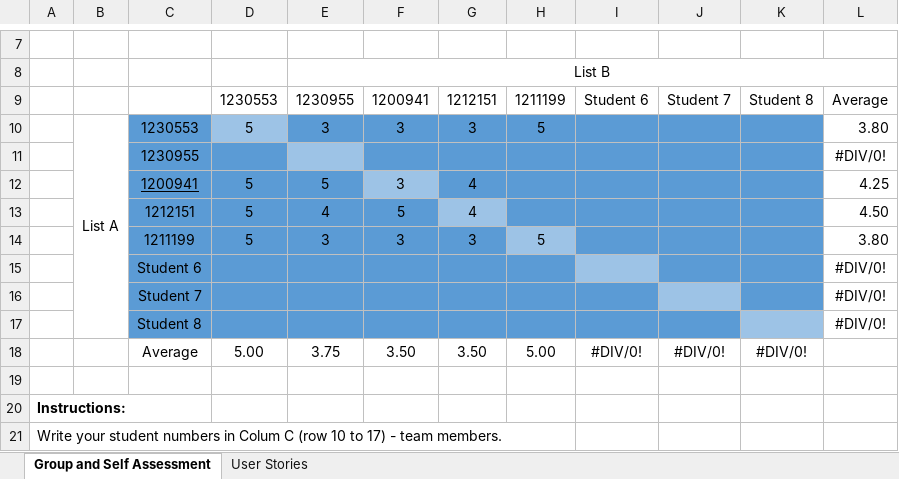
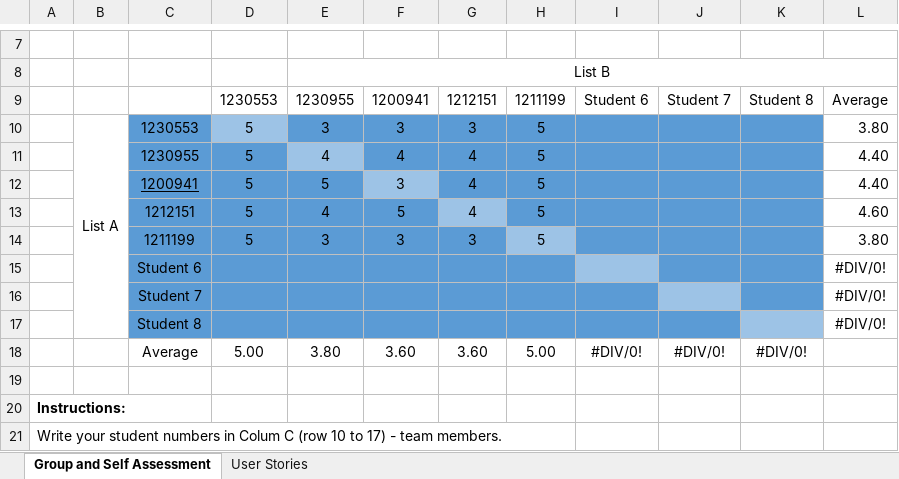
Before and after one commit to Educ00/mdisc-2425, an Excel workbook: PI-SA-2425-g164-Sprint2.xlsx, sheet Group and Self Assessment, drawn as a sheet; only a part is shown, gaps mark what is left out; values as stored, in another font and other column widths than the file's, no borders; charts and pictures not drawn; removed rows and columns are numbered as before the commit, all else as after; the diff names each change by its address in the sheet, - before the commit and + after, or states it on an @@ line.

Commit message:
Update SA.

```diff
--- a/PI-SA-2425-g164-Sprint2.xlsx (sheet Group and Self Assessment)
+++ b/PI-SA-2425-g164-Sprint2.xlsx (sheet Group and Self Assessment)
-row 11:  |  | 1230955 |  |  |  |  |  |  |  |  | #DIV/0!
+row 11:  |  | 1230955 | 5 | 4 | 4 | 4 | 5 |  |  |  | 4.40
-H12:H13: (empty)
+H12:H13: 5
-L12: 4.25
+L12: 4.40
-L13: 4.50
+L13: 4.60
-E18: 3.75
+E18: 3.80
-F18: 3.50
+F18: 3.60
-G18: 3.50
+G18: 3.60
```
